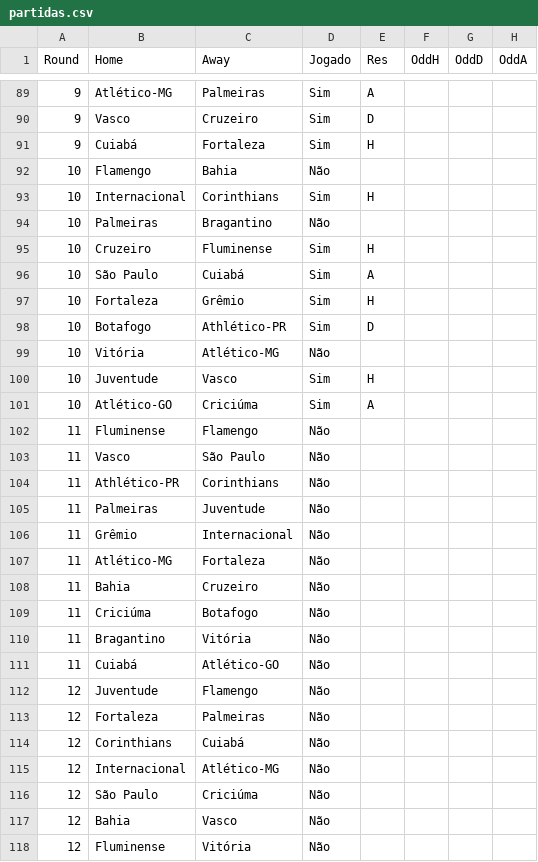
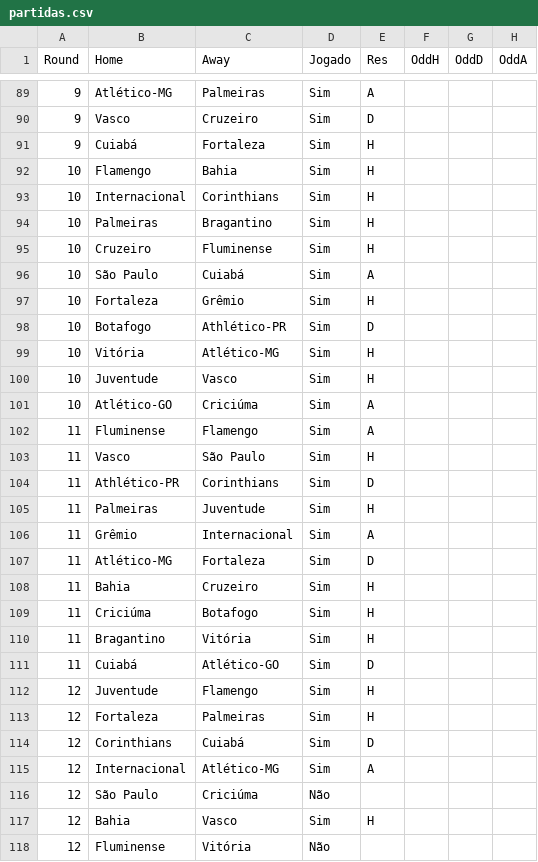
Before and after one commit to supermms/Previsao-Brasileirao, a CSV file: partidas.csv, drawn as a sheet; only a part is shown, gaps mark what is left out; the diff covers the shown part only.

```diff
--- a/partidas.csv
+++ b/partidas.csv
@@ -91,5 +91,5 @@
 9;Cuiabá;Fortaleza;Sim;H;;;
-10;Flamengo;Bahia;Não;;;;
+10;Flamengo;Bahia;Sim;H;;;
 10;Internacional;Corinthians;Sim;H;;;
-10;Palmeiras;Bragantino;Não;;;;
+10;Palmeiras;Bragantino;Sim;H;;;
 10;Cruzeiro;Fluminense;Sim;H;;;
@@ -98,21 +98,21 @@
 10;Botafogo;Athlético-PR;Sim;D;;;
-10;Vitória;Atlético-MG;Não;;;;
+10;Vitória;Atlético-MG;Sim;H;;;
 10;Juventude;Vasco;Sim;H;;;
 10;Atlético-GO;Criciúma;Sim;A;;;
-11;Fluminense;Flamengo;Não;;;;
-11;Vasco;São Paulo;Não;;;;
-11;Athlético-PR;Corinthians;Não;;;;
-11;Palmeiras;Juventude;Não;;;;
-11;Grêmio;Internacional;Não;;;;
-11;Atlético-MG;Fortaleza;Não;;;;
-11;Bahia;Cruzeiro;Não;;;;
-11;Criciúma;Botafogo;Não;;;;
-11;Bragantino;Vitória;Não;;;;
-11;Cuiabá;Atlético-GO;Não;;;;
-12;Juventude;Flamengo;Não;;;;
-12;Fortaleza;Palmeiras;Não;;;;
-12;Corinthians;Cuiabá;Não;;;;
-12;Internacional;Atlético-MG;Não;;;;
+11;Fluminense;Flamengo;Sim;A;;;
+11;Vasco;São Paulo;Sim;H;;;
+11;Athlético-PR;Corinthians;Sim;D;;;
+11;Palmeiras;Juventude;Sim;H;;;
+11;Grêmio;Internacional;Sim;A;;;
+11;Atlético-MG;Fortaleza;Sim;D;;;
+11;Bahia;Cruzeiro;Sim;H;;;
+11;Criciúma;Botafogo;Sim;H;;;
+11;Bragantino;Vitória;Sim;H;;;
+11;Cuiabá;Atlético-GO;Sim;D;;;
+12;Juventude;Flamengo;Sim;H;;;
+12;Fortaleza;Palmeiras;Sim;H;;;
+12;Corinthians;Cuiabá;Sim;D;;;
+12;Internacional;Atlético-MG;Sim;A;;;
 12;São Paulo;Criciúma;Não;;;;
-12;Bahia;Vasco;Não;;;;
+12;Bahia;Vasco;Sim;H;;;
 12;Fluminense;Vitória;Não;;;;
```
Also changed, not shown: 6 edited cells elsewhere in this file, classificacao.csv, powerranking.csv, 1 other file.
